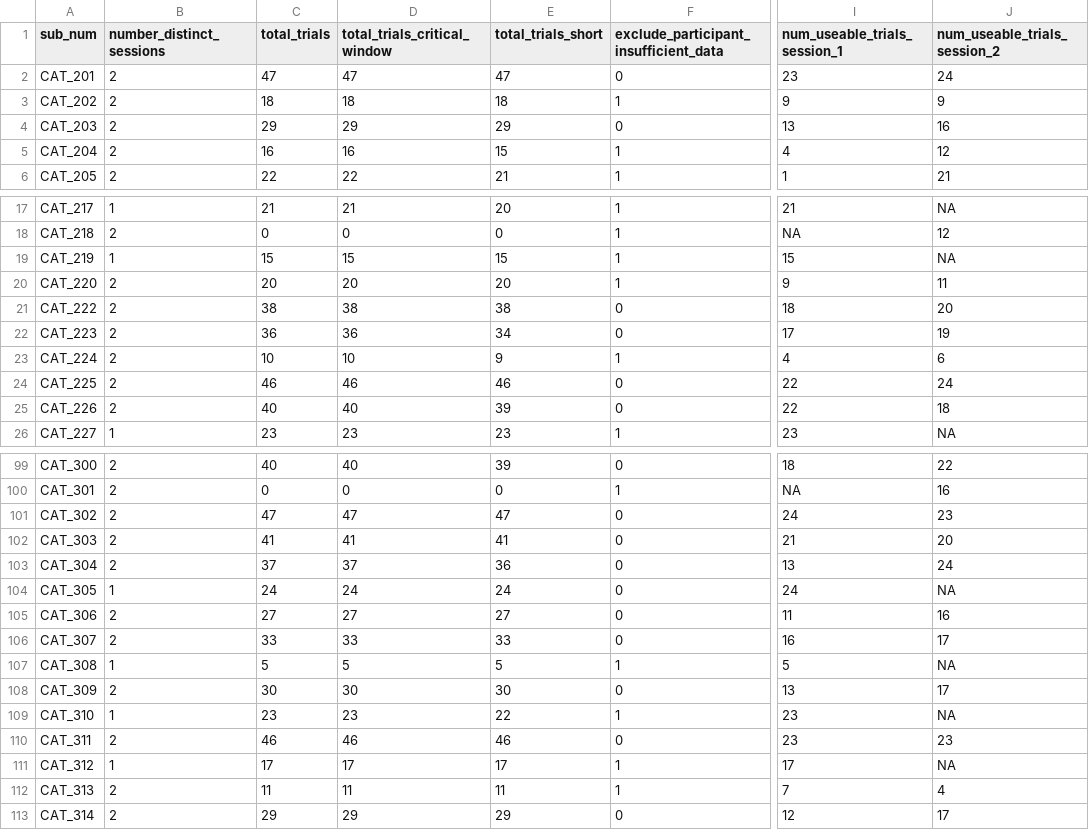
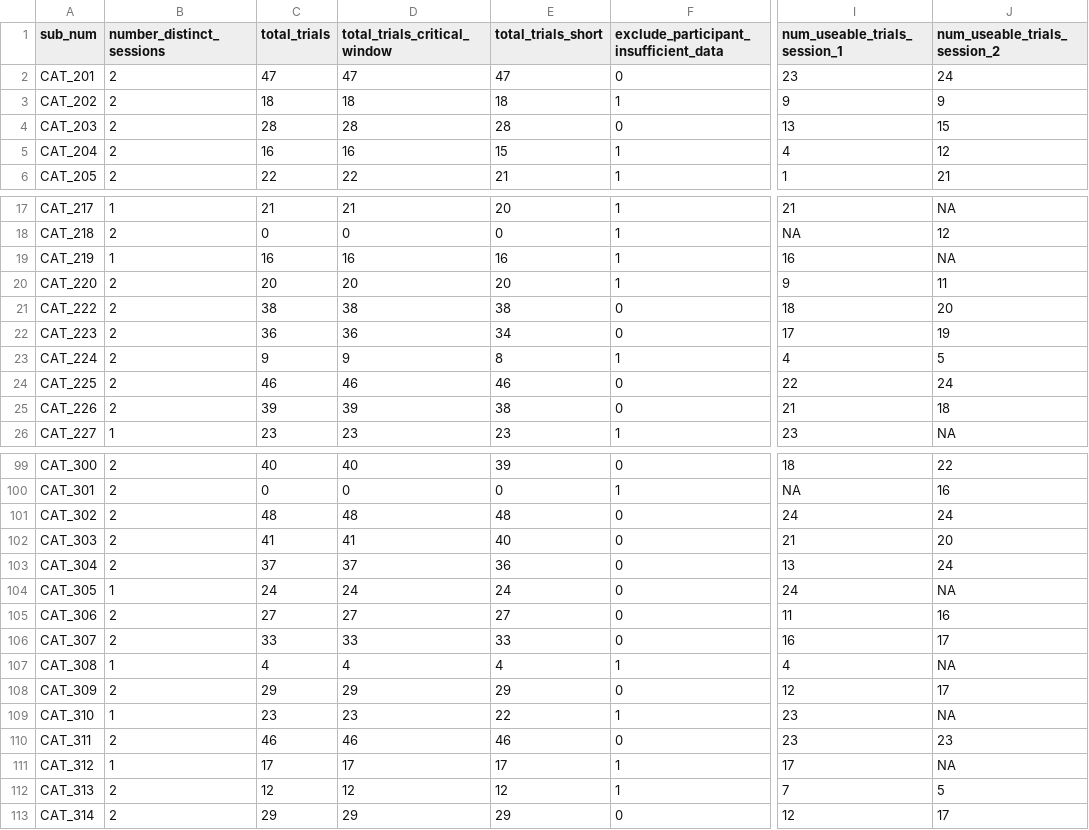
Before and after one commit to mzettersten/lwl_typ_animals, a CSV file: data_analysis/registered_report/data/processed_data/CATegories_exp2_useable_trial_summary.csv, drawn as a sheet; only a part is shown, gaps mark what is left out; the diff covers the shown part only; the diff names each change by its address in the sheet, - before the commit and + after, or states it on an @@ line.

```diff
--- a/data_analysis/registered_report/data/processed_data/CATegories_exp2_useable_trial_summary.csv
+++ b/data_analysis/registered_report/data/processed_data/CATegories_exp2_useable_trial_summary.csv
-C4 (total_trials): 29
+C4 (total_trials): 28
-D4 (total_trials_critical_window): 29
+D4 (total_trials_critical_window): 28
-E4 (total_trials_short): 29
+E4 (total_trials_short): 28
-J4 (num_useable_trials_session_2): 16
+J4 (num_useable_trials_session_2): 15
-C19 (total_trials): 15
+C19 (total_trials): 16
-D19 (total_trials_critical_window): 15
+D19 (total_trials_critical_window): 16
-E19 (total_trials_short): 15
+E19 (total_trials_short): 16
-I19 (num_useable_trials_session_1): 15
+I19 (num_useable_trials_session_1): 16
-C23 (total_trials): 10
+C23 (total_trials): 9
-D23 (total_trials_critical_window): 10
+D23 (total_trials_critical_window): 9
-E23 (total_trials_short): 9
+E23 (total_trials_short): 8
-J23 (num_useable_trials_session_2): 6
+J23 (num_useable_trials_session_2): 5
-C25 (total_trials): 40
+C25 (total_trials): 39
-D25 (total_trials_critical_window): 40
+D25 (total_trials_critical_window): 39
-E25 (total_trials_short): 39
+E25 (total_trials_short): 38
-I25 (num_useable_trials_session_1): 22
+I25 (num_useable_trials_session_1): 21
-C101 (total_trials): 47
+C101 (total_trials): 48
-D101 (total_trials_critical_window): 47
+D101 (total_trials_critical_window): 48
-E101 (total_trials_short): 47
+E101 (total_trials_short): 48
-J101 (num_useable_trials_session_2): 23
+J101 (num_useable_trials_session_2): 24
-E102 (total_trials_short): 41
+E102 (total_trials_short): 40
-C107 (total_trials): 5
+C107 (total_trials): 4
-D107 (total_trials_critical_window): 5
+D107 (total_trials_critical_window): 4
-E107 (total_trials_short): 5
+E107 (total_trials_short): 4
-I107 (num_useable_trials_session_1): 5
+I107 (num_useable_trials_session_1): 4
-C108 (total_trials): 30
+C108 (total_trials): 29
-D108 (total_trials_critical_window): 30
+D108 (total_trials_critical_window): 29
-E108 (total_trials_short): 30
+E108 (total_trials_short): 29
-I108 (num_useable_trials_session_1): 13
+I108 (num_useable_trials_session_1): 12
-C112 (total_trials): 11
+C112 (total_trials): 12
-D112 (total_trials_critical_window): 11
+D112 (total_trials_critical_window): 12
-E112 (total_trials_short): 11
+E112 (total_trials_short): 12
-J112 (num_useable_trials_session_2): 4
+J112 (num_useable_trials_session_2): 5
```
Also changed, not shown: 51 edited cells elsewhere in this file, data_analysis/registered_report/data/processed_data/CATegories_analysis_window_frame_ranges.csv, data_analysis/registered_report/data/processed_data/CATegories_exp2_RT_by_trial.csv, 5 other files.
